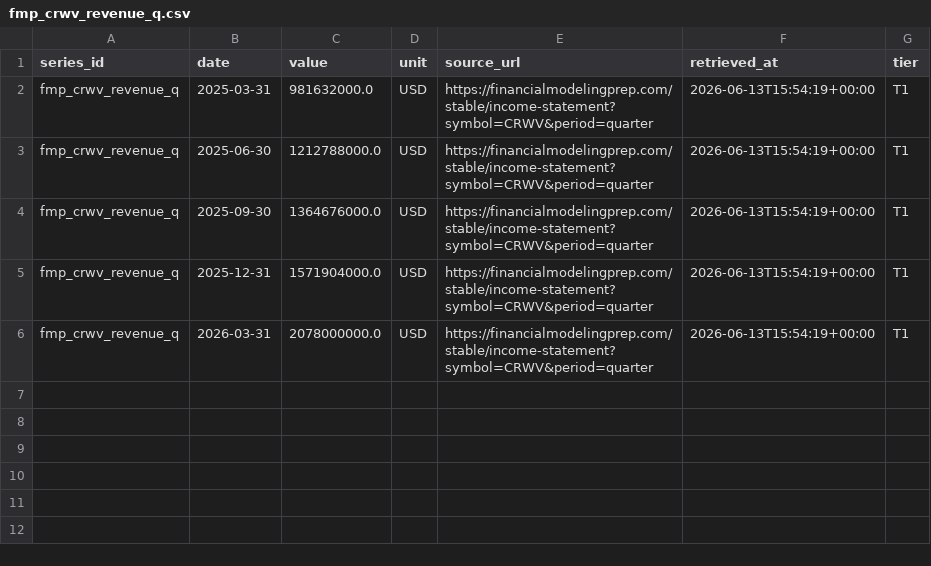
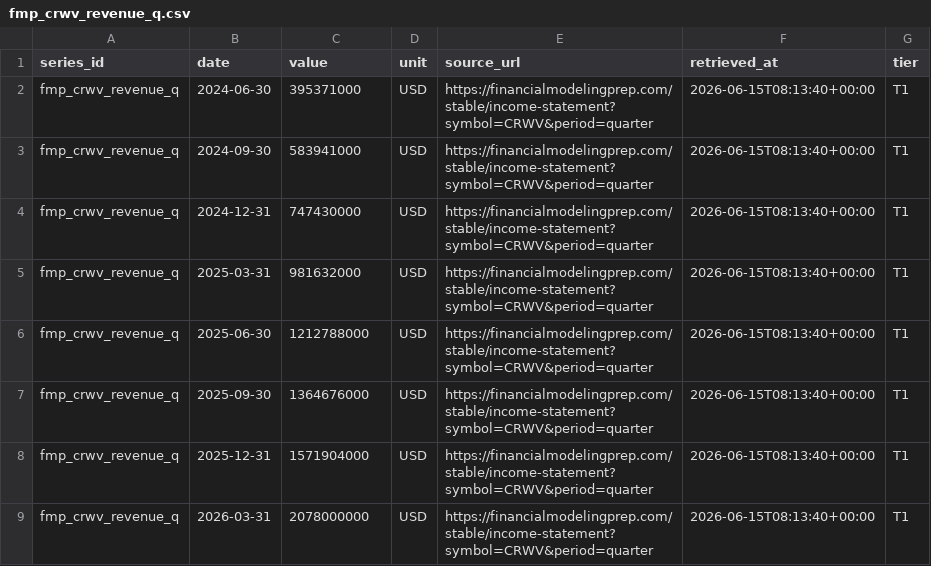
Before and after one commit to allangiraf-hub/return-on-thinking, a CSV file: data/series/fmp_crwv_revenue_q.csv, drawn as a sheet.

```diff
--- a/data/series/fmp_crwv_revenue_q.csv
+++ b/data/series/fmp_crwv_revenue_q.csv
@@ -1,6 +1,9 @@
 series_id,date,value,unit,source_url,retrieved_at,tier
-fmp_crwv_revenue_q,2025-03-31,981632000.0,USD,https://financialmodelingprep.com/stable/income-statement?symbol=CRWV&period=quarter,2026-06-13T15:54:19+00:00,T1
-fmp_crwv_revenue_q,2025-06-30,1212788000.0,USD,https://financialmodelingprep.com/stable/income-statement?symbol=CRWV&period=quarter,2026-06-13T15:54:19+00:00,T1
-fmp_crwv_revenue_q,2025-09-30,1364676000.0,USD,https://financialmodelingprep.com/stable/income-statement?symbol=CRWV&period=quarter,2026-06-13T15:54:19+00:00,T1
-fmp_crwv_revenue_q,2025-12-31,1571904000.0,USD,https://financialmodelingprep.com/stable/income-statement?symbol=CRWV&period=quarter,2026-06-13T15:54:19+00:00,T1
-fmp_crwv_revenue_q,2026-03-31,2078000000.0,USD,https://financialmodelingprep.com/stable/income-statement?symbol=CRWV&period=quarter,2026-06-13T15:54:19+00:00,T1
+fmp_crwv_revenue_q,2024-06-30,395371000,USD,https://financialmodelingprep.com/stable/income-statement?symbol=CRWV&period=quarter,2026-06-15T08:13:40+00:00,T1
+fmp_crwv_revenue_q,2024-09-30,583941000,USD,https://financialmodelingprep.com/stable/income-statement?symbol=CRWV&period=quarter,2026-06-15T08:13:40+00:00,T1
+fmp_crwv_revenue_q,2024-12-31,747430000,USD,https://financialmodelingprep.com/stable/income-statement?symbol=CRWV&period=quarter,2026-06-15T08:13:40+00:00,T1
+fmp_crwv_revenue_q,2025-03-31,981632000,USD,https://financialmodelingprep.com/stable/income-statement?symbol=CRWV&period=quarter,2026-06-15T08:13:40+00:00,T1
+fmp_crwv_revenue_q,2025-06-30,1212788000,USD,https://financialmodelingprep.com/stable/income-statement?symbol=CRWV&period=quarter,2026-06-15T08:13:40+00:00,T1
+fmp_crwv_revenue_q,2025-09-30,1364676000,USD,https://financialmodelingprep.com/stable/income-statement?symbol=CRWV&period=quarter,2026-06-15T08:13:40+00:00,T1
+fmp_crwv_revenue_q,2025-12-31,1571904000,USD,https://financialmodelingprep.com/stable/income-statement?symbol=CRWV&period=quarter,2026-06-15T08:13:40+00:00,T1
+fmp_crwv_revenue_q,2026-03-31,2078000000,USD,https://financialmodelingprep.com/stable/income-statement?symbol=CRWV&period=quarter,2026-06-15T08:13:40+00:00,T1
```
Also changed, not shown: data/series/fmp_apld_revenue_q.csv, data/series/fmp_googl_cloud_segment_rev_a.csv, 47 other files.
